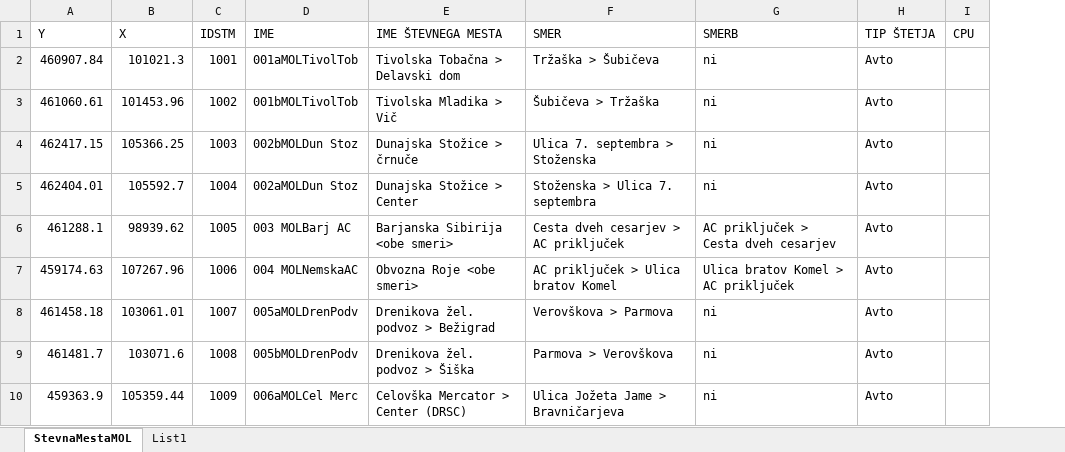
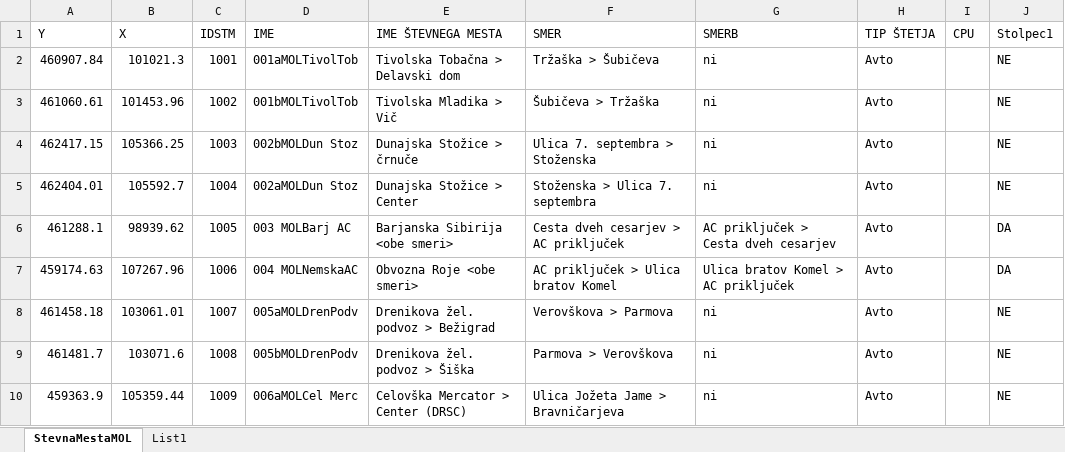
Before and after one commit to nutrija7/diplomska, an Excel workbook: Števci prometa/Lokacije števcev prometa na območju MOL/lokacije.xlsx, sheet StevnaMestaMOL, drawn as a sheet; only a part is shown; values as stored, in another font and other column widths than the file's, no borders; table styles not drawn; the diff names each change by its address in the sheet, - before the commit and + after, or states it on an @@ line.

Commit message:
modified lokacije_s_koordinatami

```diff
--- a/Števci prometa/Lokacije števcev prometa na območju MOL/lokacije.xlsx (sheet StevnaMestaMOL)
+++ b/Števci prometa/Lokacije števcev prometa na območju MOL/lokacije.xlsx (sheet StevnaMestaMOL)
+column J (Stolpec1), rows 2-10: NE | NE | NE | NE | DA | DA | NE | NE | NE
```
Also changed, not shown: 4 other files.
